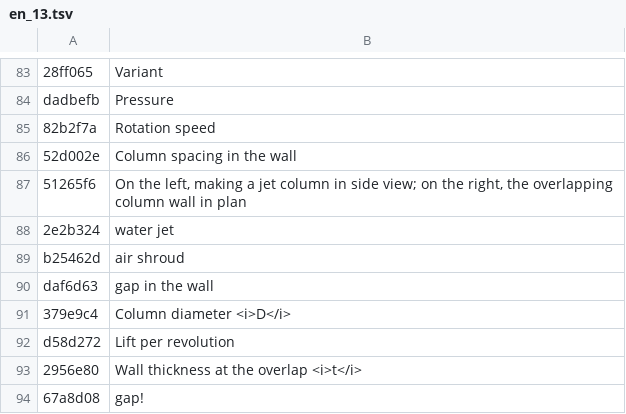
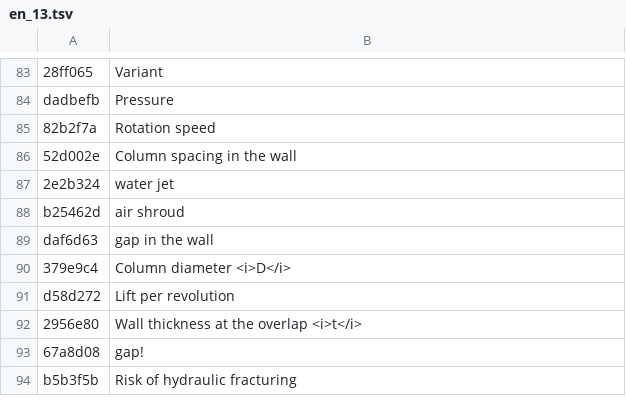
Before and after one commit to MBalika/melyalapozasok, a TSV file: _src/i18n/en_13.tsv, drawn as a sheet; only a part is shown, gaps mark what is left out; the shorter side is filled out with more unchanged rows; the diff names each change by its address in the sheet, - before the commit and + after, or states it on an @@ line.

```diff
--- a/_src/i18n/en_13.tsv
+++ b/_src/i18n/en_13.tsv
-row 87: 51265f6 | On the left, making a jet column in side view; on the right, the overlapping column wall in plan
```
Also changed, not shown: _src/i18n/en_06.tsv, 7 other files.
